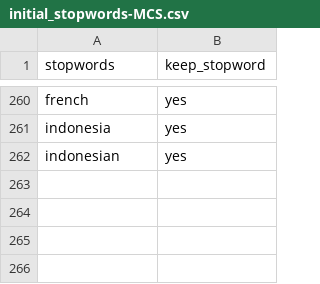
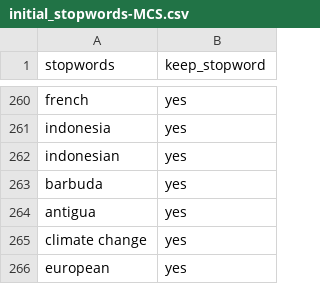
Before and after one commit to datadrivenenvirolab/IAD_blockchain, a CSV file: NDCs/IAD_paper2022/initial_stopwords-MCS.csv, drawn as a sheet; only a part is shown, gaps mark what is left out.

```diff
--- a/NDCs/IAD_paper2022/initial_stopwords-MCS.csv
+++ b/NDCs/IAD_paper2022/initial_stopwords-MCS.csv
@@ -262 +262,5 @@ indonesia,yes
 indonesian,yes
+barbuda,yes
+antigua,yes
+climate change,yes
+european,yes
```
Also changed, not shown: 3 other files.
